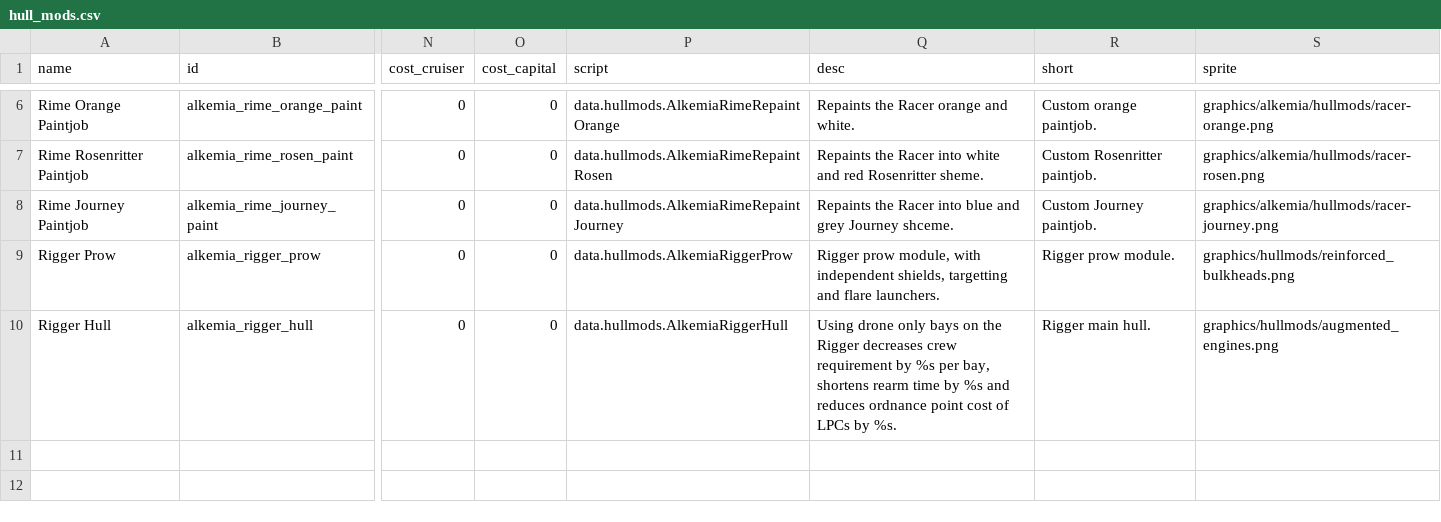
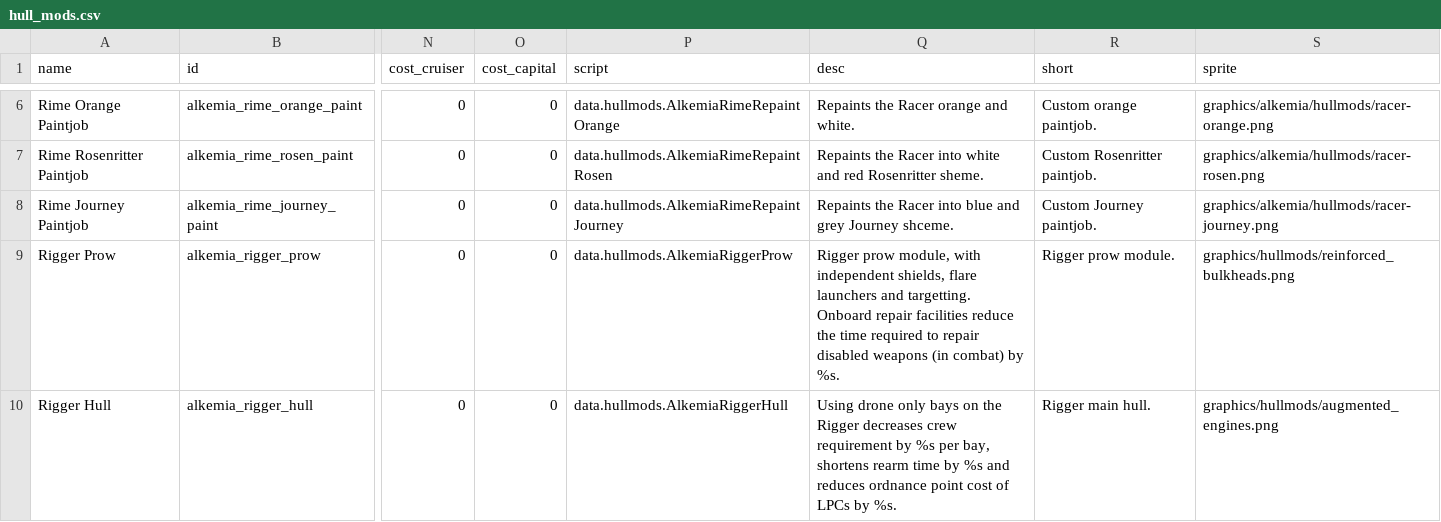
Before and after one commit to AlfredBroda/AlkemiaArmory, a CSV file: data/hullmods/hull_mods.csv, drawn as a sheet; only a part is shown, gaps mark what is left out; ↵ is a line break in a cell; the diff names each change by its address in the sheet, - before the commit and + after, or states it on an @@ line.

```diff
--- a/data/hullmods/hull_mods.csv
+++ b/data/hullmods/hull_mods.csv
-Q9 (desc): …independent shields, targetting and flare launchers.
+Q9 (desc): …independent shields, flare launchers and targetting. ↵ Onboard repair facilities reduce the time required to repair disabled weapons (in combat) by %s.
```
Also changed, not shown: data/hulls/ship_data.csv, data/strings/descriptions.csv, 26 other files.
